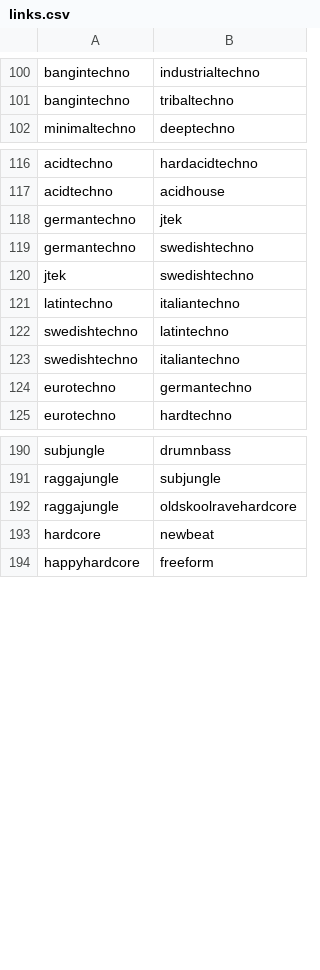
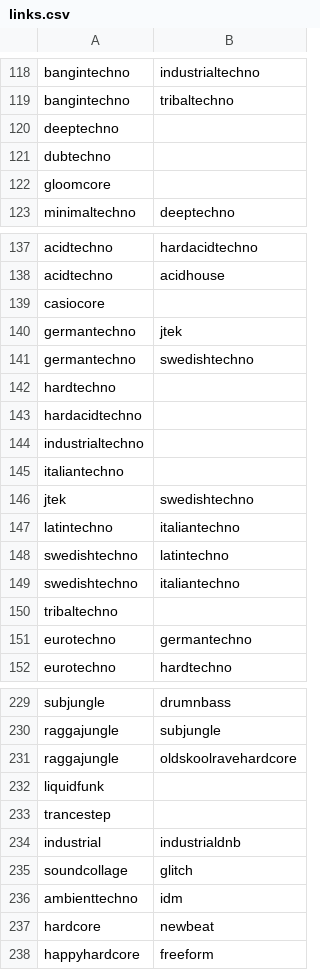
Before and after one commit to igorbrigadir/ishkurs-guide-dataset, a CSV file: links.csv, drawn as a sheet; only a part is shown, gaps mark what is left out; the diff covers the shown part only.

```diff
--- a/links.csv
+++ b/links.csv
@@ -101,2 +119,5 @@ bangintechno,industrialtechno
 bangintechno,tribaltechno
+deeptechno,
+dubtechno,
+gloomcore,
 minimaltechno,deeptechno
@@ -117,4 +138,9 @@ acidtechno,hardacidtechno
 acidtechno,acidhouse
+casiocore,
 germantechno,jtek
 germantechno,swedishtechno
+hardtechno,
+hardacidtechno,
+industrialtechno,
+italiantechno,
 jtek,swedishtechno
@@ -123,2 +149,3 @@ swedishtechno,latintechno
 swedishtechno,italiantechno
+tribaltechno,
 eurotechno,germantechno
@@ -192,2 +231,7 @@ raggajungle,subjungle
 raggajungle,oldskoolravehardcore
+liquidfunk,
+trancestep,
+industrial,industrialdnb
+soundcollage,glitch
+ambienttechno,idm
 hardcore,newbeat
```
Also changed, not shown: 38 added rows and 6 moved rows elsewhere in this file.
